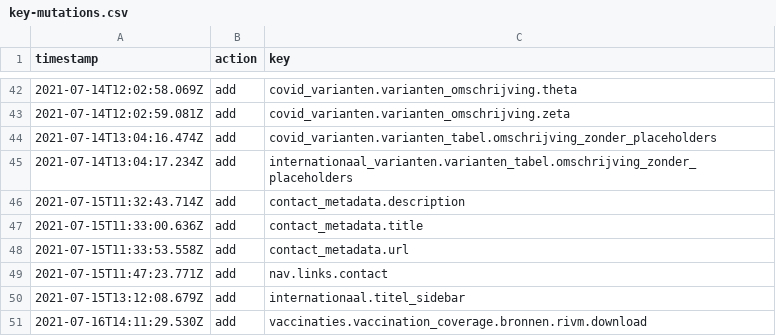
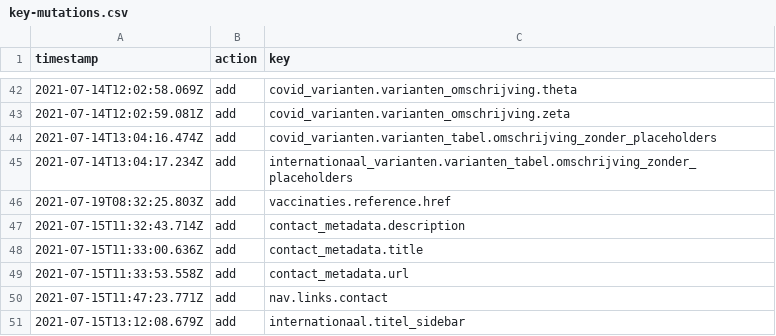
Before and after one commit to jorrikklijnsma/nl-covid19-data-dashboard, a CSV file: packages/cms/src/lokalize/key-mutations.csv, drawn as a sheet; only a part is shown, gaps mark what is left out; the shorter side is filled out with more unchanged rows; the diff names each change by its address in the sheet, - before the commit and + after, or states it on an @@ line.

```diff
--- a/packages/cms/src/lokalize/key-mutations.csv
+++ b/packages/cms/src/lokalize/key-mutations.csv
+row 46: 2021-07-19T08:32:25.803Z | add | vaccinaties.reference.href
```
Also changed, not shown: 56 other files.
